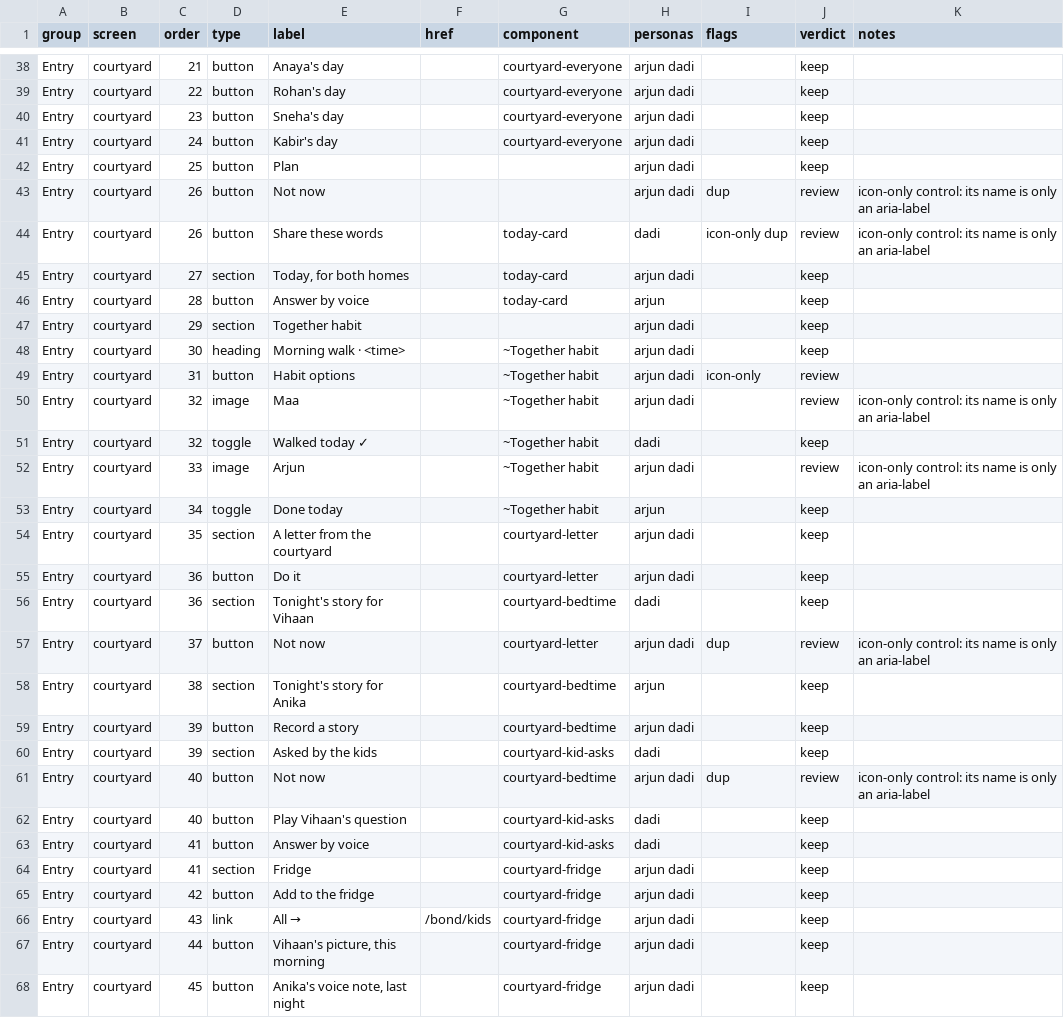
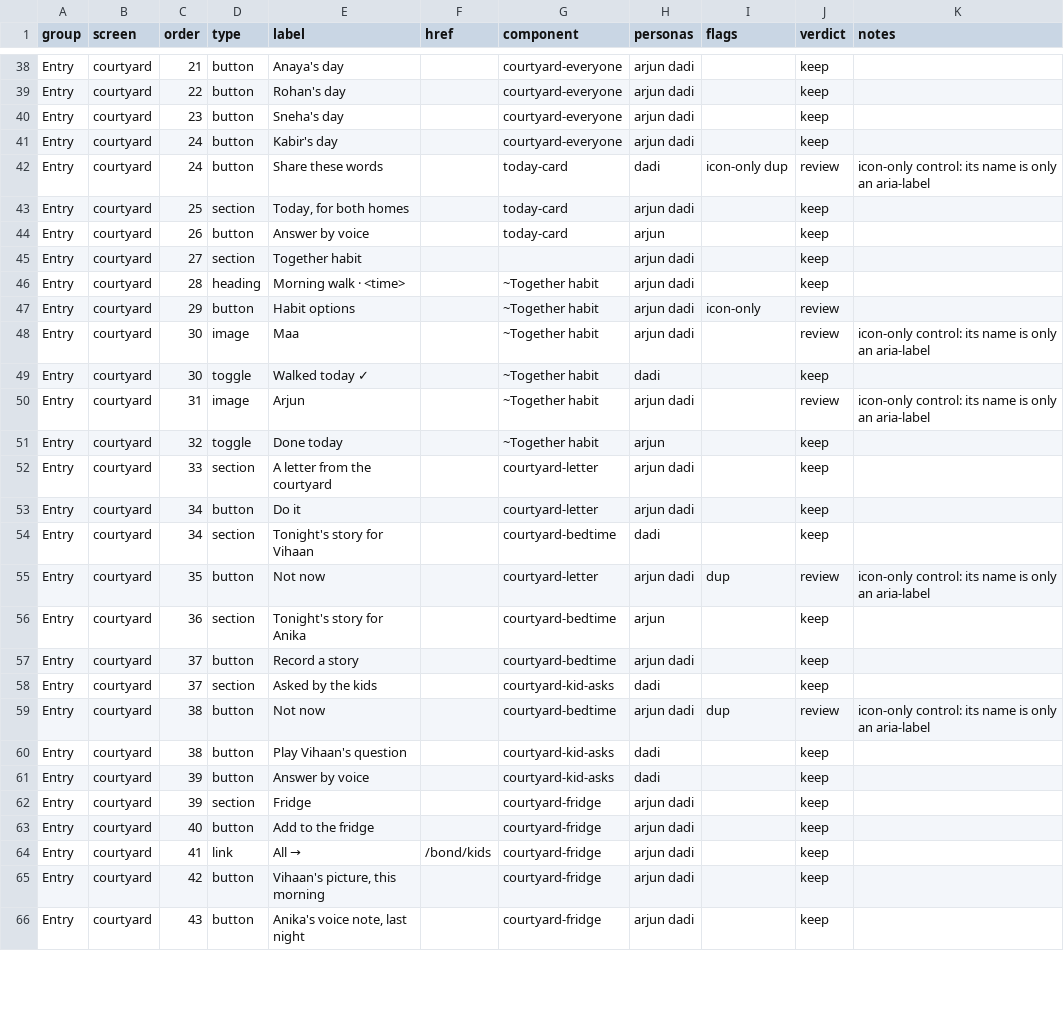
Before and after one commit to Sanjeevlabs/Nearer, a CSV file: docs/ui-inventory.csv, drawn as a sheet; only a part is shown, gaps mark what is left out; the diff covers the shown part only.

```diff
--- a/docs/ui-inventory.csv
+++ b/docs/ui-inventory.csv
@@ -41,28 +41,26 @@ Entry,courtyard,23,button,Sneha's day,,courtyard-everyone,arjun dadi,,keep,
 Entry,courtyard,24,button,Kabir's day,,courtyard-everyone,arjun dadi,,keep,
-Entry,courtyard,25,button,Plan,,,arjun dadi,,keep,
-Entry,courtyard,26,button,Not now,,,arjun dadi,dup,review,icon-only control: its name is only an aria-label
-Entry,courtyard,26,button,Share these words,,today-card,dadi,icon-only dup,review,icon-only control: its name is only an aria-label
-Entry,courtyard,27,section,"Today, for both homes",,today-card,arjun dadi,,keep,
-Entry,courtyard,28,button,Answer by voice,,today-card,arjun,,keep,
-Entry,courtyard,29,section,Together habit,,,arjun dadi,,keep,
-Entry,courtyard,30,heading,Morning walk · <time>,,~Together habit,arjun dadi,,keep,
-Entry,courtyard,31,button,Habit options,,~Together habit,arjun dadi,icon-only,review,
-Entry,courtyard,32,image,Maa,,~Together habit,arjun dadi,,review,icon-only control: its name is only an aria-label
-Entry,courtyard,32,toggle,Walked today ✓,,~Together habit,dadi,,keep,
-Entry,courtyard,33,image,Arjun,,~Together habit,arjun dadi,,review,icon-only control: its name is only an aria-label
-Entry,courtyard,34,toggle,Done today,,~Together habit,arjun,,keep,
-Entry,courtyard,35,section,A letter from the courtyard,,courtyard-letter,arjun dadi,,keep,
-Entry,courtyard,36,button,Do it,,courtyard-letter,arjun dadi,,keep,
-Entry,courtyard,36,section,Tonight's story for Vihaan,,courtyard-bedtime,dadi,,keep,
-Entry,courtyard,37,button,Not now,,courtyard-letter,arjun dadi,dup,review,icon-only control: its name is only an aria-label
-Entry,courtyard,38,section,Tonight's story for Anika,,courtyard-bedtime,arjun,,keep,
-Entry,courtyard,39,button,Record a story,,courtyard-bedtime,arjun dadi,,keep,
-Entry,courtyard,39,section,Asked by the kids,,courtyard-kid-asks,dadi,,keep,
-Entry,courtyard,40,button,Not now,,courtyard-bedtime,arjun dadi,dup,review,icon-only control: its name is only an aria-label
-Entry,courtyard,40,button,Play Vihaan's question,,courtyard-kid-asks,dadi,,keep,
-Entry,courtyard,41,button,Answer by voice,,courtyard-kid-asks,dadi,,keep,
-Entry,courtyard,41,section,Fridge,,courtyard-fridge,arjun dadi,,keep,
-Entry,courtyard,42,button,Add to the fridge,,courtyard-fridge,arjun dadi,,keep,
-Entry,courtyard,43,link,All →,/bond/kids,courtyard-fridge,arjun dadi,,keep,
-Entry,courtyard,44,button,"Vihaan's picture, this morning",,courtyard-fridge,arjun dadi,,keep,
-Entry,courtyard,45,button,"Anika's voice note, last night",,courtyard-fridge,arjun dadi,,keep,
+Entry,courtyard,24,button,Share these words,,today-card,dadi,icon-only dup,review,icon-only control: its name is only an aria-label
+Entry,courtyard,25,section,"Today, for both homes",,today-card,arjun dadi,,keep,
+Entry,courtyard,26,button,Answer by voice,,today-card,arjun,,keep,
+Entry,courtyard,27,section,Together habit,,,arjun dadi,,keep,
+Entry,courtyard,28,heading,Morning walk · <time>,,~Together habit,arjun dadi,,keep,
+Entry,courtyard,29,button,Habit options,,~Together habit,arjun dadi,icon-only,review,
+Entry,courtyard,30,image,Maa,,~Together habit,arjun dadi,,review,icon-only control: its name is only an aria-label
+Entry,courtyard,30,toggle,Walked today ✓,,~Together habit,dadi,,keep,
+Entry,courtyard,31,image,Arjun,,~Together habit,arjun dadi,,review,icon-only control: its name is only an aria-label
+Entry,courtyard,32,toggle,Done today,,~Together habit,arjun,,keep,
+Entry,courtyard,33,section,A letter from the courtyard,,courtyard-letter,arjun dadi,,keep,
+Entry,courtyard,34,button,Do it,,courtyard-letter,arjun dadi,,keep,
+Entry,courtyard,34,section,Tonight's story for Vihaan,,courtyard-bedtime,dadi,,keep,
+Entry,courtyard,35,button,Not now,,courtyard-letter,arjun dadi,dup,review,icon-only control: its name is only an aria-label
+Entry,courtyard,36,section,Tonight's story for Anika,,courtyard-bedtime,arjun,,keep,
+Entry,courtyard,37,button,Record a story,,courtyard-bedtime,arjun dadi,,keep,
+Entry,courtyard,37,section,Asked by the kids,,courtyard-kid-asks,dadi,,keep,
+Entry,courtyard,38,button,Not now,,courtyard-bedtime,arjun dadi,dup,review,icon-only control: its name is only an aria-label
+Entry,courtyard,38,button,Play Vihaan's question,,courtyard-kid-asks,dadi,,keep,
+Entry,courtyard,39,button,Answer by voice,,courtyard-kid-asks,dadi,,keep,
+Entry,courtyard,39,section,Fridge,,courtyard-fridge,arjun dadi,,keep,
+Entry,courtyard,40,button,Add to the fridge,,courtyard-fridge,arjun dadi,,keep,
+Entry,courtyard,41,link,All →,/bond/kids,courtyard-fridge,arjun dadi,,keep,
+Entry,courtyard,42,button,"Vihaan's picture, this morning",,courtyard-fridge,arjun dadi,,keep,
+Entry,courtyard,43,button,"Anika's voice note, last night",,courtyard-fridge,arjun dadi,,keep,
```
Also changed, not shown: 3 added rows, 5 removed rows and 37 edited cells elsewhere in this file.
